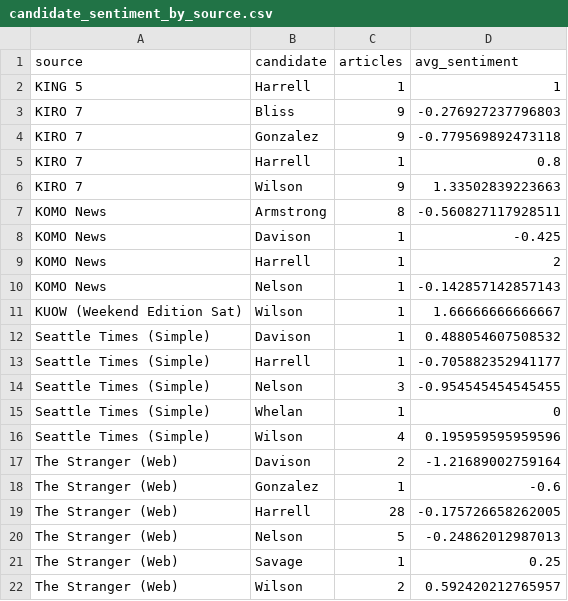
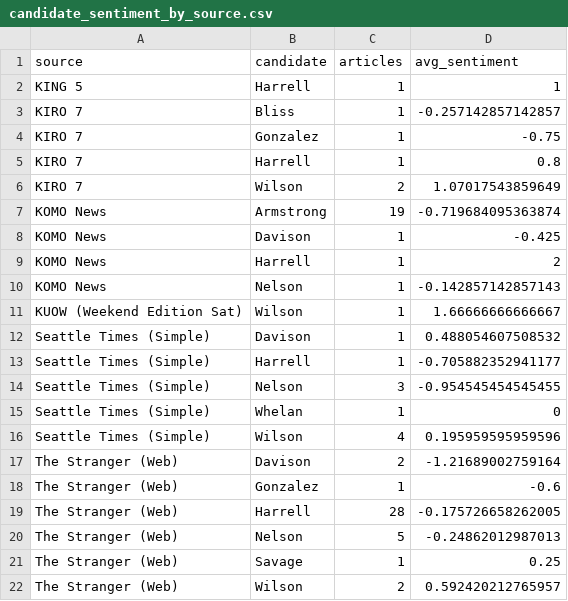
Before and after one commit to JPBradley3/NewspaperSentiment, a CSV file: candidate_sentiment_by_source.csv, drawn as a sheet.

Commit message:
Collating results
Added automatic master database creation to preserve all scraped articles over time. Python scraper now merges historical CSV files after each run, removing duplicates. R analysis script prioritizes master database files and auto-creates them when multiple regular files exist. Includes enhanced Wilson candidate detection with name variations and related keywords.

NOTE: Needs file audit

```diff
--- a/candidate_sentiment_by_source.csv
+++ b/candidate_sentiment_by_source.csv
@@ -2,7 +2,7 @@
 "KING 5","Harrell",1,1
-"KIRO 7","Bliss",9,-0.276927237796803
-"KIRO 7","Gonzalez",9,-0.779569892473118
+"KIRO 7","Bliss",1,-0.257142857142857
+"KIRO 7","Gonzalez",1,-0.75
 "KIRO 7","Harrell",1,0.8
-"KIRO 7","Wilson",9,1.33502839223663
-"KOMO News","Armstrong",8,-0.560827117928511
+"KIRO 7","Wilson",2,1.07017543859649
+"KOMO News","Armstrong",19,-0.719684095363874
 "KOMO News","Davison",1,-0.425
```
Also changed, not shown: sentiment_by_source.csv, 19 other files.
